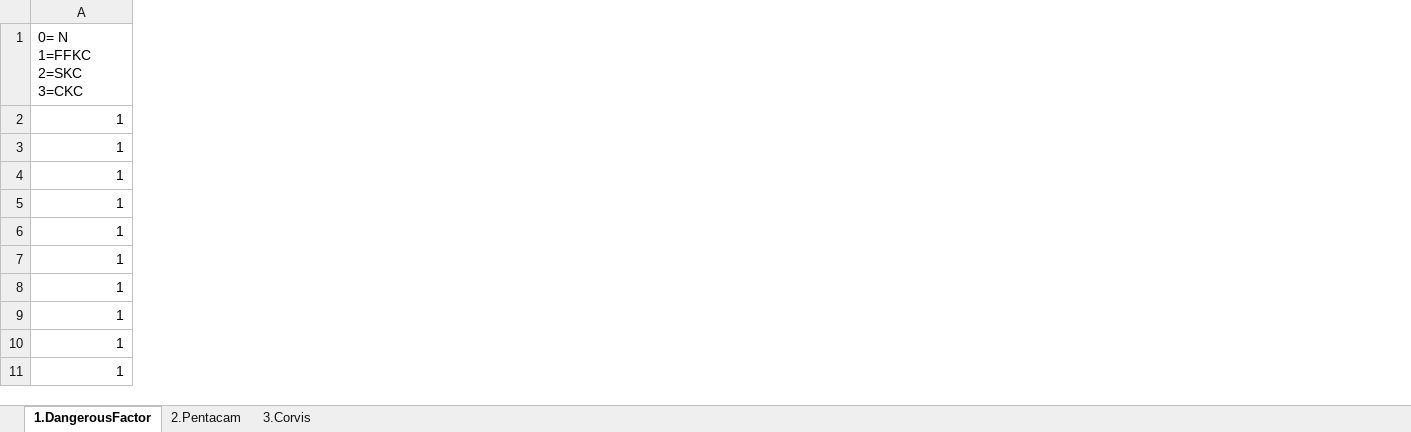
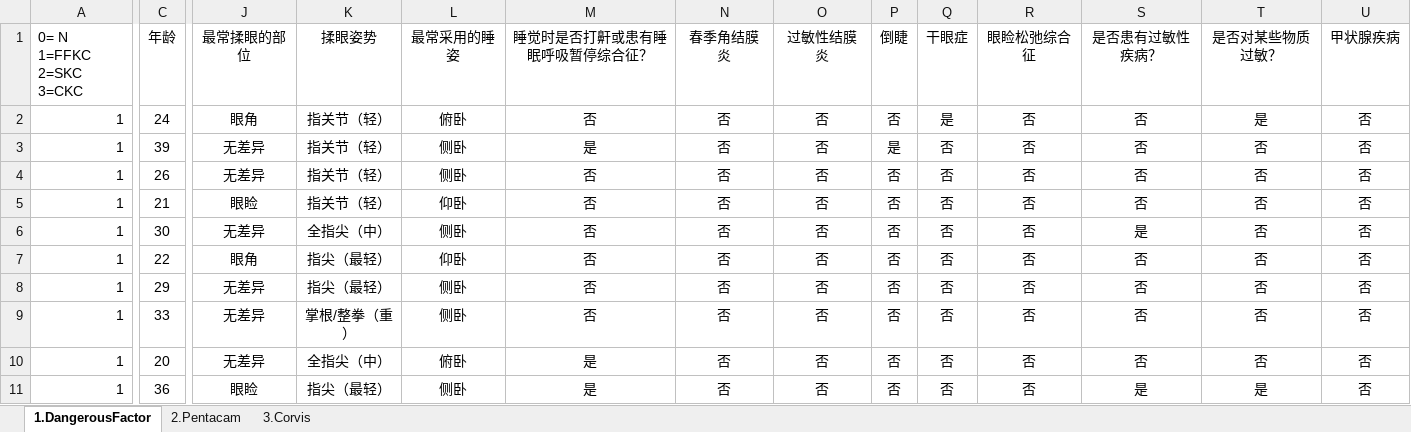
Before and after one commit to hzm-January/Qwen2, an Excel workbook: ai_doctor/source/patient_infos.xlsx, sheet 1.DangerousFactor, drawn as a sheet; only a part is shown, gaps mark what is left out; values as stored, in another font and other column widths than the file's, no borders; the diff covers the shown part only; the diff names each change by its address in the sheet, - before the commit and + after, or states it on an @@ line.

```diff
--- a/ai_doctor/source/patient_infos.xlsx (sheet 1.DangerousFactor)
+++ b/ai_doctor/source/patient_infos.xlsx (sheet 1.DangerousFactor)
+column C (年龄), rows 2-11: 24 | 39 | 26 | 21 | 30 | 22 | 29 | 33 | 20 | 36
+column J (最常揉眼的部位), rows 2-11: 眼角 | 无差异 | 无差异 | 眼睑 | 无差异 | 眼角 | 无差异 | 无差异 | 无差异 | 眼睑
+column K (揉眼姿势), rows 2-11: 指关节（轻） | 指关节（轻） | 指关节（轻） | 指关节（轻） | 全指尖（中） | 指尖（最轻） | 指尖（最轻） | 掌根/整拳（重） | 全指尖（中） | 指尖（最轻）
+column L (最常采用的睡姿), rows 2-11: 俯卧 | 侧卧 | 侧卧 | 仰卧 | 侧卧 | 仰卧 | 侧卧 | 侧卧 | 俯卧 | 侧卧
+column M (睡觉时是否打鼾或患有睡眠呼吸暂停综合征？), rows 2-11: 否 | 是 | 否 | 否 | 否 | 否 | 否 | 否 | 是 | 是
+column N (春季角结膜炎), rows 2-11: all 否
+column O (过敏性结膜炎), rows 2-11: all 否
+column P (倒睫), rows 2-11: 否 | 是 | 否 | 否 | 否 | 否 | 否 | 否 | 否 | 否
+column Q (干眼症), rows 2-11: 是 | 否 | 否 | 否 | 否 | 否 | 否 | 否 | 否 | 否
+column R (眼睑松弛综合征), rows 2-11: all 否
+column S (是否患有过敏性疾病？), rows 2-11: 否 | 否 | 否 | 否 | 是 | 否 | 否 | 否 | 否 | 是
+column T (是否对某些物质过敏？), rows 2-11: 是 | 否 | 否 | 否 | 否 | 否 | 否 | 否 | 否 | 是
+column U (甲状腺疾病), rows 2-11: all 否
```
Also changed, not shown: 16 added columns elsewhere in this sheet, 28 other files.
